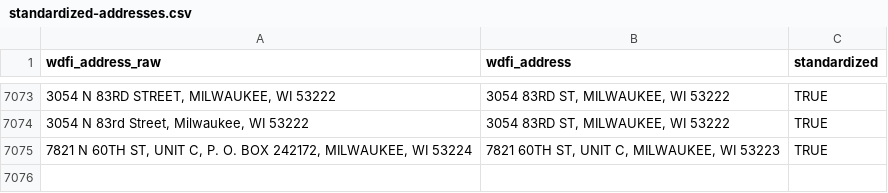
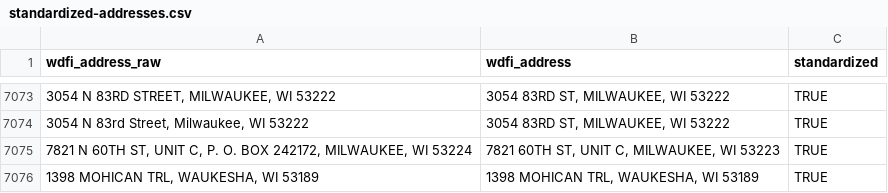
Before and after one commit to jdjohn215/mke-owner-networks, a CSV file: data/wdfi/standardized-addresses.csv, drawn as a sheet; only a part is shown, gaps mark what is left out; the diff names each change by its address in the sheet, - before the commit and + after, or states it on an @@ line.

```diff
--- a/data/wdfi/standardized-addresses.csv
+++ b/data/wdfi/standardized-addresses.csv
+row 7076: 1398 MOHICAN TRL, WAUKESHA, WI 53189 | 1398 MOHICAN TRL, WAUKESHA, WI 53189 | TRUE
```
Also changed, not shown: data/final-output/overall-summary-stats.csv, 14 other files.
